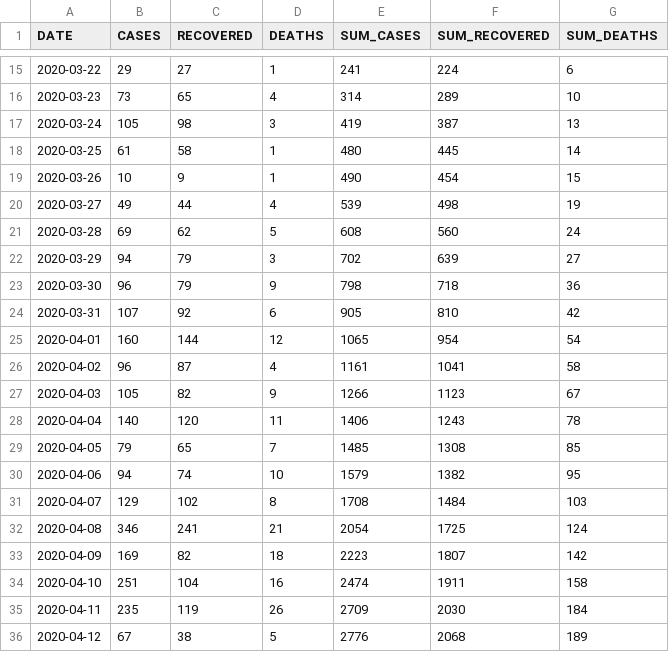
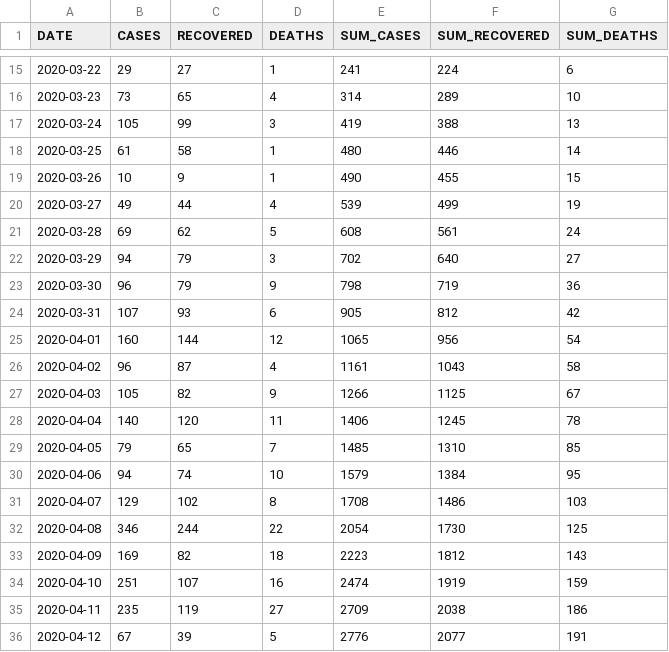
Before and after one commit to yammadev/col-covid-19, a CSV file: data/csv/timeline.csv, drawn as a sheet; only a part is shown, gaps mark what is left out; the diff covers the shown part only.

```diff
--- a/data/csv/timeline.csv
+++ b/data/csv/timeline.csv
@@ -16,21 +16,21 @@ DATE,CASES,RECOVERED,DEATHS,SUM_CASES,SUM_RECOVERED,SUM_DEATHS
 2020-03-23,73,65,4,314,289,10
-2020-03-24,105,98,3,419,387,13
-2020-03-25,61,58,1,480,445,14
-2020-03-26,10,9,1,490,454,15
-2020-03-27,49,44,4,539,498,19
-2020-03-28,69,62,5,608,560,24
-2020-03-29,94,79,3,702,639,27
-2020-03-30,96,79,9,798,718,36
-2020-03-31,107,92,6,905,810,42
-2020-04-01,160,144,12,1065,954,54
-2020-04-02,96,87,4,1161,1041,58
-2020-04-03,105,82,9,1266,1123,67
-2020-04-04,140,120,11,1406,1243,78
-2020-04-05,79,65,7,1485,1308,85
-2020-04-06,94,74,10,1579,1382,95
-2020-04-07,129,102,8,1708,1484,103
-2020-04-08,346,241,21,2054,1725,124
-2020-04-09,169,82,18,2223,1807,142
-2020-04-10,251,104,16,2474,1911,158
-2020-04-11,235,119,26,2709,2030,184
-2020-04-12,67,38,5,2776,2068,189
+2020-03-24,105,99,3,419,388,13
+2020-03-25,61,58,1,480,446,14
+2020-03-26,10,9,1,490,455,15
+2020-03-27,49,44,4,539,499,19
+2020-03-28,69,62,5,608,561,24
+2020-03-29,94,79,3,702,640,27
+2020-03-30,96,79,9,798,719,36
+2020-03-31,107,93,6,905,812,42
+2020-04-01,160,144,12,1065,956,54
+2020-04-02,96,87,4,1161,1043,58
+2020-04-03,105,82,9,1266,1125,67
+2020-04-04,140,120,11,1406,1245,78
+2020-04-05,79,65,7,1485,1310,85
+2020-04-06,94,74,10,1579,1384,95
+2020-04-07,129,102,8,1708,1486,103
+2020-04-08,346,244,22,2054,1730,125
+2020-04-09,169,82,18,2223,1812,143
+2020-04-10,251,107,16,2474,1919,159
+2020-04-11,235,119,27,2709,2038,186
+2020-04-12,67,39,5,2776,2077,191
```
Also changed, not shown: 1 added row and 96 edited cells elsewhere in this file, data/csv/cases_per_origin.csv, data/csv/statistics.csv, 22 other files.
